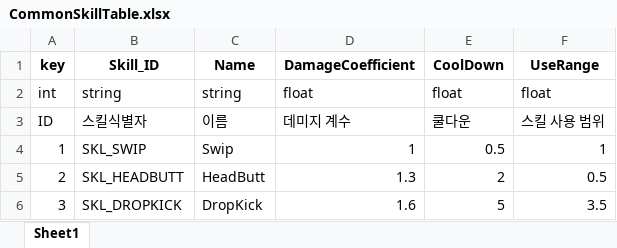
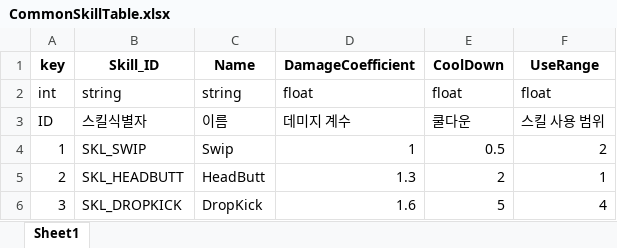
Before and after one commit to Anbak98/INFEST, an Excel workbook: INFEST_Project/Util/ExcelToJsonWizard.v1.0.6/excel_files/CommonSkillTable.xlsx, sheet Sheet1, drawn as a sheet; values as stored, in another font and other column widths than the file's, no borders; the diff names each change by its address in the sheet, - before the commit and + after, or states it on an @@ line.

```diff
--- a/INFEST_Project/Util/ExcelToJsonWizard.v1.0.6/excel_files/CommonSkillTable.xlsx (sheet Sheet1)
+++ b/INFEST_Project/Util/ExcelToJsonWizard.v1.0.6/excel_files/CommonSkillTable.xlsx (sheet Sheet1)
-F4 (UseRange): 1
+F4 (UseRange): 2
-F5 (UseRange): 0.5
+F5 (UseRange): 1
-F6 (UseRange): 3.5
+F6 (UseRange): 4
```
Also changed, not shown: INFEST_Project/Util/ExcelToJsonWizard.v1.0.6/excel_files/GoreHaulSkillTable.xlsx, 4 other files.
